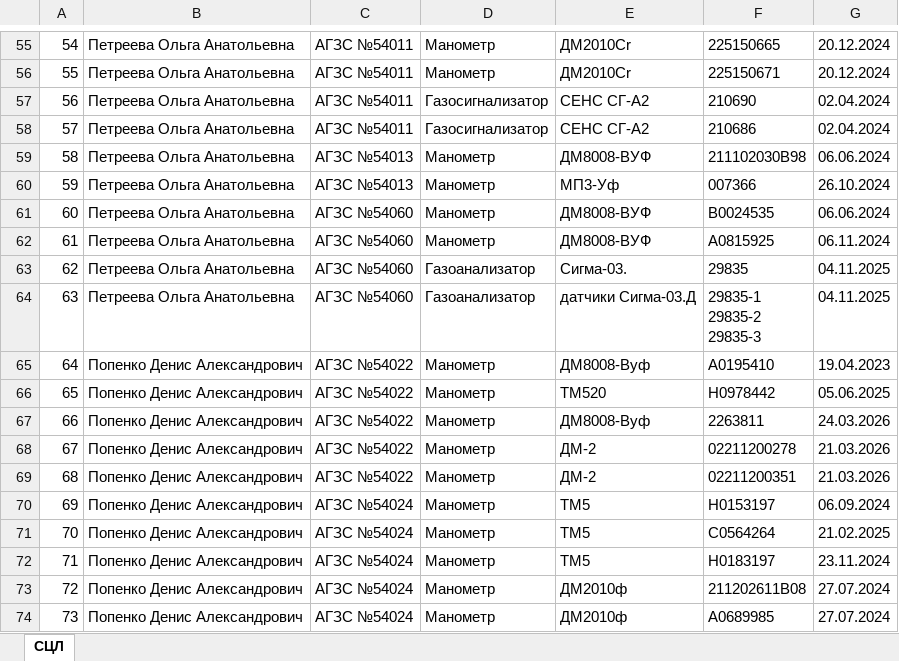
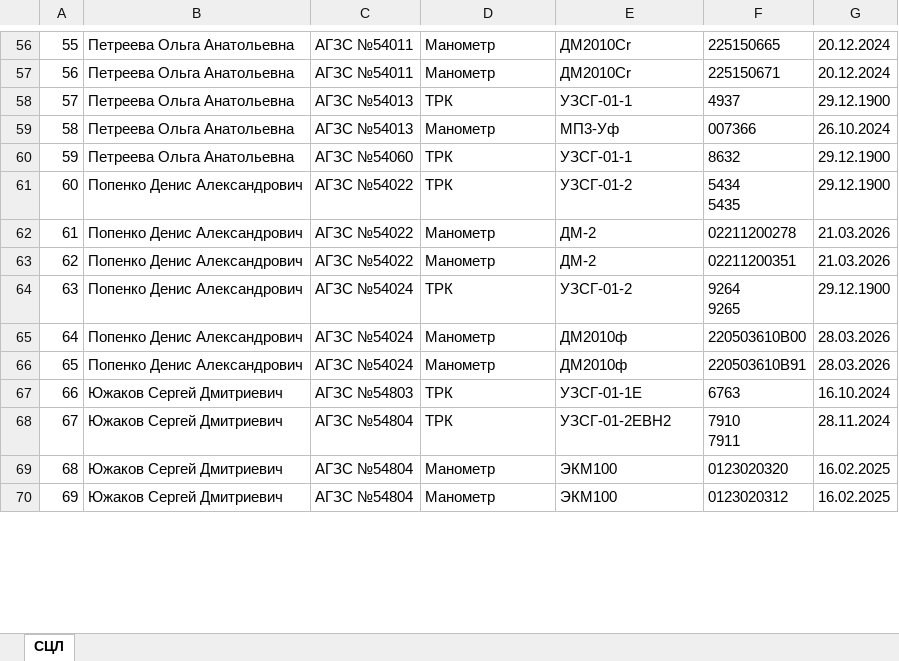
Before and after one commit to VladislavDenk/Search_Engine, an Excel workbook: СЦЛ.xlsx, sheet СЦЛ, drawn as a sheet; only a part is shown, gaps mark what is left out; values as stored, in another font and other column widths than the file's, no borders; removed rows and columns are numbered as before the commit, all else as after; ↵ is a line break in a cell; the diff covers the shown part only; the diff names each change by its address in the sheet, - before the commit and + after, or states it on an @@ line.

```diff
--- a/СЦЛ.xlsx (sheet СЦЛ)
+++ b/СЦЛ.xlsx (sheet СЦЛ)
@@ column A renumbered between rows 3 and 393 @@
-row 57: 56 | Петреева Ольга Анатольевна | АГЗС №54011 | Газосигнализатор | СЕНС СГ-А2 | 210690 | 02.04.2024
-row 58: 57 | Петреева Ольга Анатольевна | АГЗС №54011 | Газосигнализатор | СЕНС СГ-А2 | 210686 | 02.04.2024
-D58: Манометр
+D58: ТРК
-E58: ДМ8008-ВУФ
+E58: УЗСГ-01-1
-F58: 211102030В98
+F58: 4937
-G58: 06.06.2024
+G58: 29.12.1900
-row 61: 60 | Петреева Ольга Анатольевна | АГЗС №54060 | Манометр | ДМ8008-ВУФ | B0024535 | 06.06.2024
-D60: Манометр
+D60: ТРК
-E60: ДМ8008-ВУФ
+E60: УЗСГ-01-1
-F60: A0815925
+F60: 8632
-G60: 06.11.2024
+G60: 29.12.1900
-row 63: 62 | Петреева Ольга Анатольевна | АГЗС №54060 | Газоанализатор | Сигма-03. | 29835 | 04.11.2025
-row 64: 63 | Петреева Ольга Анатольевна | АГЗС №54060 | Газоанализатор | датчики Сигма-03.Д | 29835-1 ↵ 29835-2 ↵ 29835-3 | 04.11.2025
-D61: Манометр
+D61: ТРК
-E61: ДМ8008-Вуф
+E61: УЗСГ-01-2
-F61: A0195410
+F61: 5434 ↵ 5435
-G61: 19.04.2023
+G61: 29.12.1900
-row 66: 65 | Попенко Денис Александрович | АГЗС №54022 | Манометр | ТМ520 | H0978442 | 05.06.2025
-row 67: 66 | Попенко Денис Александрович | АГЗС №54022 | Манометр | ДМ8008-Вуф | 2263811 | 24.03.2026
-row 70: 69 | Попенко Денис Александрович | АГЗС №54024 | Манометр | ТМ5 | H0153197 | 06.09.2024
-D64: Манометр
+D64: ТРК
-E64: ТМ5
+E64: УЗСГ-01-2
-F64: C0564264
+F64: 9264 ↵ 9265
-G64: 21.02.2025
+G64: 29.12.1900
-row 72: 71 | Попенко Денис Александрович | АГЗС №54024 | Манометр | ТМ5 | H0183197 | 23.11.2024
-F65: 211202611B08
+F65: 220503610B00
-G65:G66: 27.07.2024
+G65:G66: 28.03.2026
-F66: A0689985
+F66: 220503610B91
+row 67: 66 | Южаков Сергей Дмитриевич | АГЗС №54803 | ТРК | УЗСГ-01-1Е | 6763 | 16.10.2024
+row 68: 67 | Южаков Сергей Дмитриевич | АГЗС №54804 | ТРК | УЗСГ-01-2ЕВН2 | 7910 ↵ 7911 | 28.11.2024
+row 69: 68 | Южаков Сергей Дмитриевич | АГЗС №54804 | Манометр | ЭКМ100 | 0123020320 | 16.02.2025
+row 70: 69 | Южаков Сергей Дмитриевич | АГЗС №54804 | Манометр | ЭКМ100 | 0123020312 | 16.02.2025
```
Also changed, not shown: 107 added rows, 101 removed rows and 152 edited cells elsewhere in this sheet, 4 other files.
